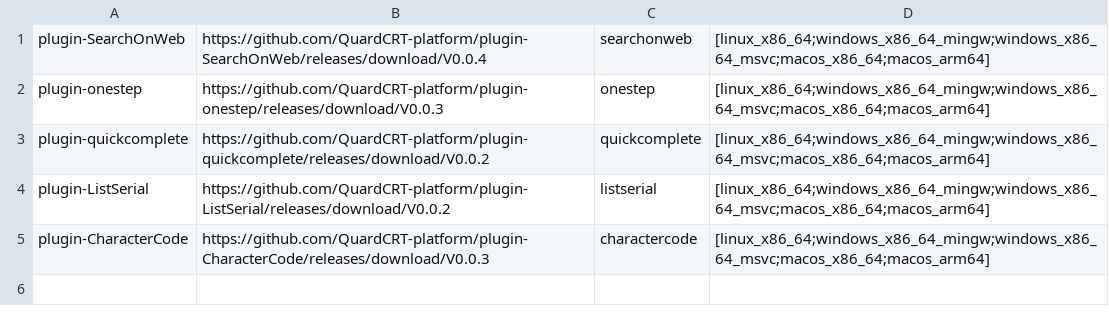
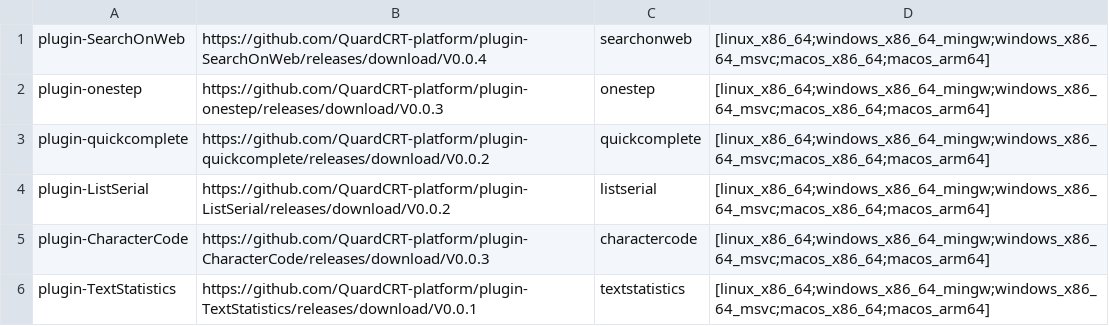
Before and after one commit to QQxiaoming/quardCRT, a CSV file: .github/scripts/plugin_list.csv, drawn as a sheet; the diff names each change by its address in the sheet, - before the commit and + after, or states it on an @@ line.

Commit message:
Add pre-built plugins TextStatistics
Signed-off-by: xiaoming <2014500726@smail.xtu.edu.cn>

```diff
--- a/.github/scripts/plugin_list.csv
+++ b/.github/scripts/plugin_list.csv
+row 6: plugin-TextStatistics | https://github.com/QuardCRT-platform/plugin-TextStatistics/releases/download/V0.0.1 | textstatistics | [linux_x86_64;windows_x86_64_mingw;windows_x86_64_msvc;macos_x86_64;macos_arm64]
```
Also changed, not shown: 2 other files.
